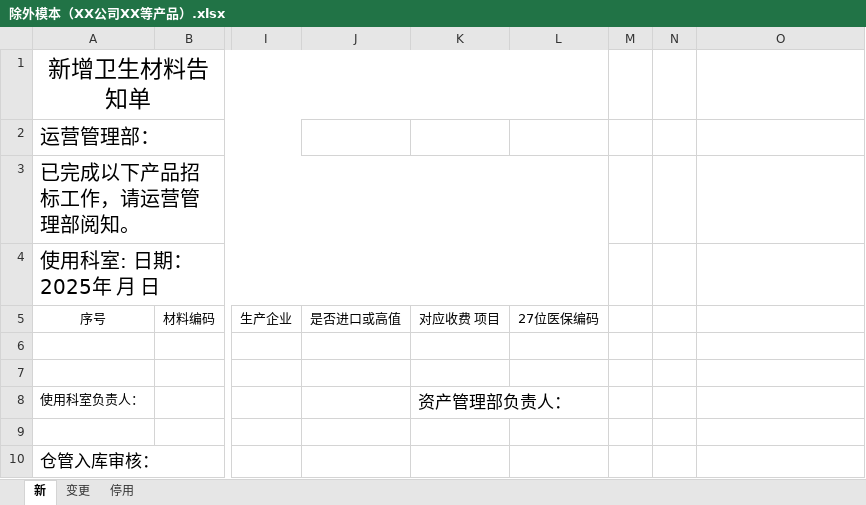
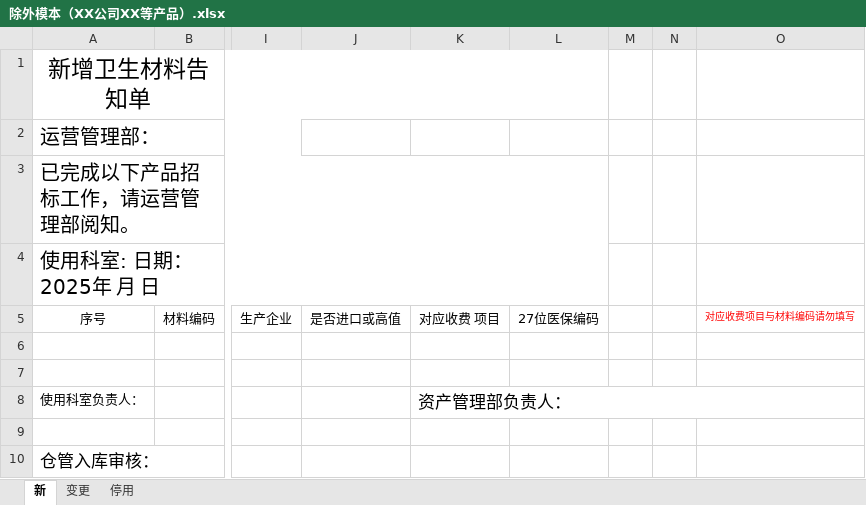
Before and after one commit to biddingandprocurement/biddingandprocurement.github.io, an Excel workbook: maintenance/除外模本（XX公司XX等产品）.xlsx, sheet 新, drawn as a sheet; only a part is shown, gaps mark what is left out; values as stored, in another font and other column widths than the file's, no borders; the diff names each change by its address in the sheet, - before the commit and + after, or states it on an @@ line.

```diff
--- a/maintenance/除外模本（XX公司XX等产品）.xlsx (sheet 新)
+++ b/maintenance/除外模本（XX公司XX等产品）.xlsx (sheet 新)
-O5: (empty)
+O5: 对应收费项目与材料编码请勿填写
-K8:L8 merged
+K8:O8 merged
```
Also changed, not shown: 1 other file.
